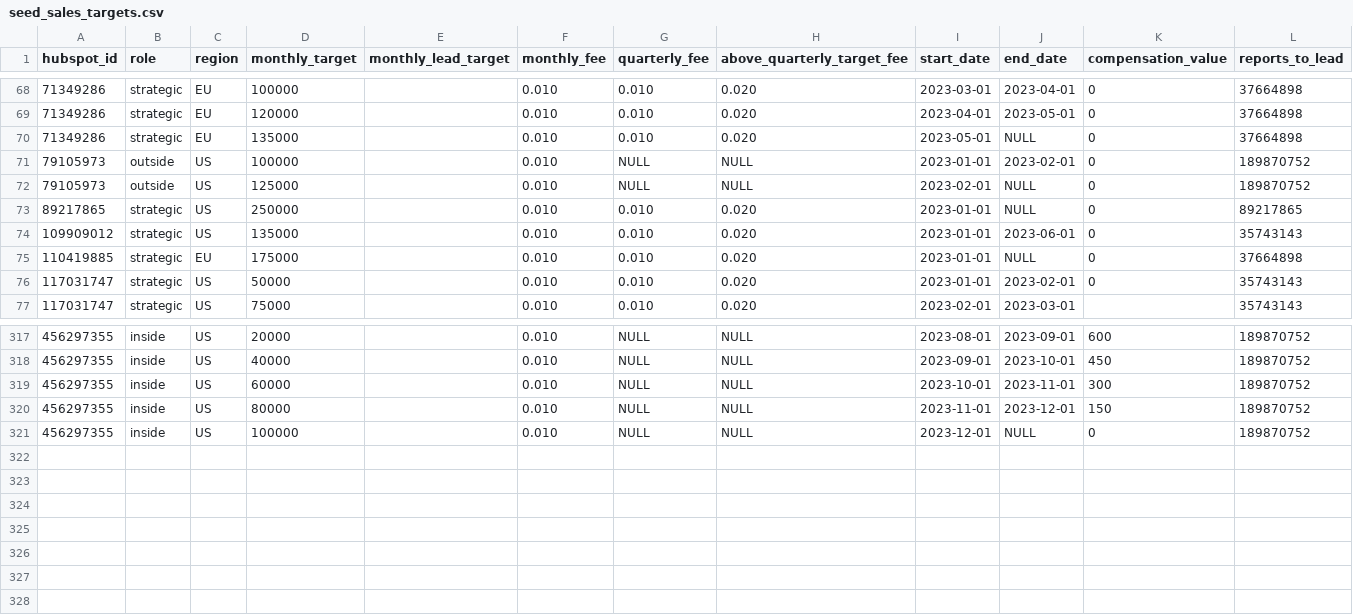
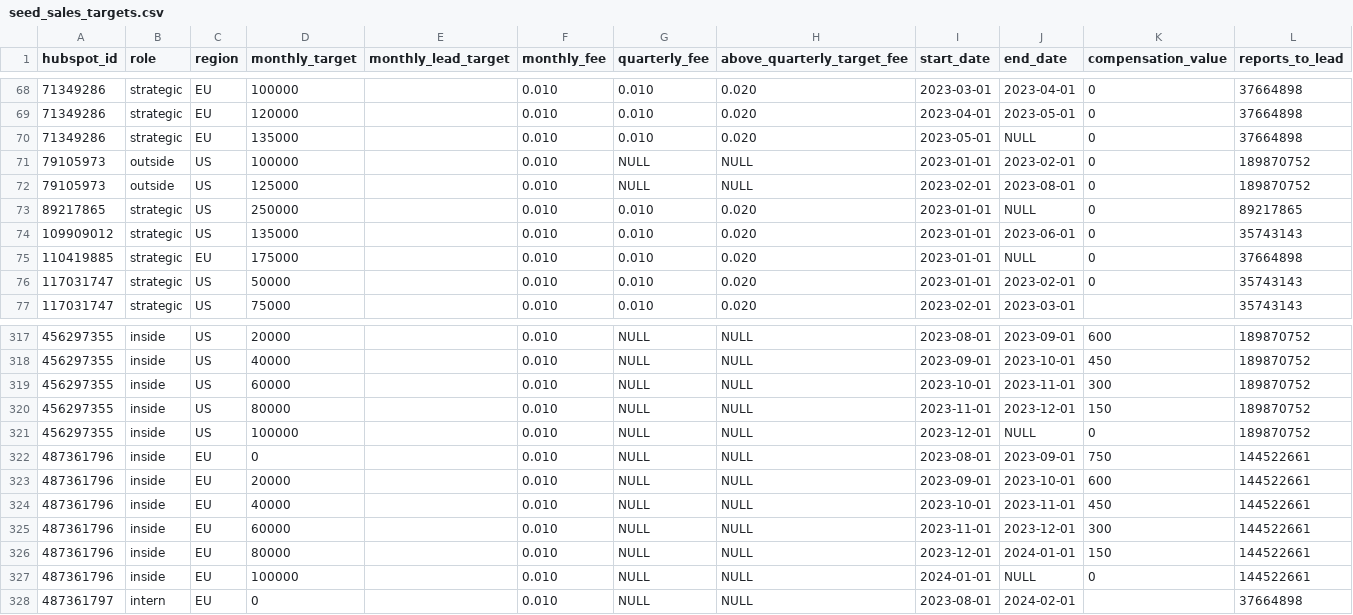
Before and after one commit to 3DHubs/dbt-core-network, a CSV file: seeds/seed_sales_targets.csv, drawn as a sheet; only a part is shown, gaps mark what is left out.

Commit message:
Updated with new joiners and leavers of august (#610)

```diff
--- a/seeds/seed_sales_targets.csv
+++ b/seeds/seed_sales_targets.csv
@@ -71,3 +71,3 @@ hubspot_id,role,region,monthly_target,monthly_lead_target,monthly_fee,quarterly_
 79105973,outside ,US,100000,,0.010,NULL,NULL,2023-01-01,2023-02-01,0,189870752
-79105973,outside ,US,125000,,0.010,NULL,NULL,2023-02-01,NULL,0,189870752
+79105973,outside ,US,125000,,0.010,NULL,NULL,2023-02-01,2023-08-01,0,189870752
 89217865,strategic,US,250000,,0.010,0.010,0.020,2023-01-01,NULL,0,89217865
@@ -321 +321,8 @@ hubspot_id,role,region,monthly_target,monthly_lead_target,monthly_fee,quarterly_
 456297355,inside,US,100000,,0.010,NULL,NULL,2023-12-01,NULL,0,189870752
+487361796,inside,EU,0,,0.010,NULL,NULL,2023-08-01,2023-09-01,750,144522661
+487361796,inside,EU,20000,,0.010,NULL,NULL,2023-09-01,2023-10-01,600,144522661
+487361796,inside,EU,40000,,0.010,NULL,NULL,2023-10-01,2023-11-01,450,144522661
+487361796,inside,EU,60000,,0.010,NULL,NULL,2023-11-01,2023-12-01,300,144522661
+487361796,inside,EU,80000,,0.010,NULL,NULL,2023-12-01,2024-01-01,150,144522661
+487361796,inside,EU,100000,,0.010,NULL,NULL,2024-01-01,NULL,0,144522661
+487361797,intern,EU,0,,0.010,NULL,NULL,2023-08-01,2024-02-01,,37664898
```
